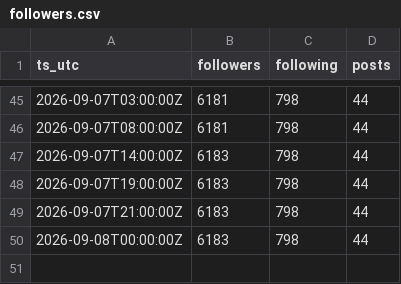
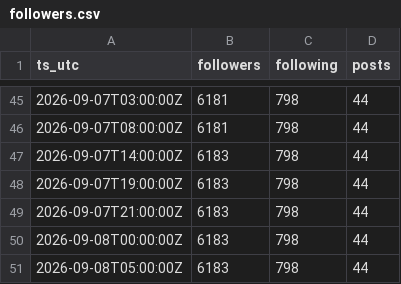
Before and after one commit to jaredartt/jaredartt-tracker, a CSV file: data/followers.csv, drawn as a sheet; only a part is shown, gaps mark what is left out; the diff names each change by its address in the sheet, - before the commit and + after, or states it on an @@ line.

```diff
--- a/data/followers.csv
+++ b/data/followers.csv
+row 51: 2026-09-08T05:00:00Z | 6183 | 798 | 44
```
